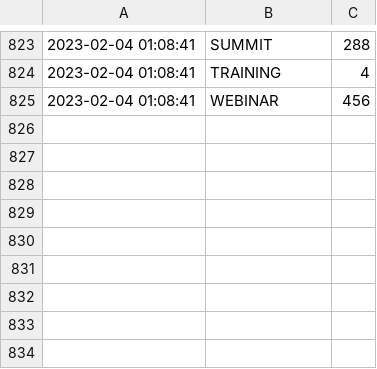
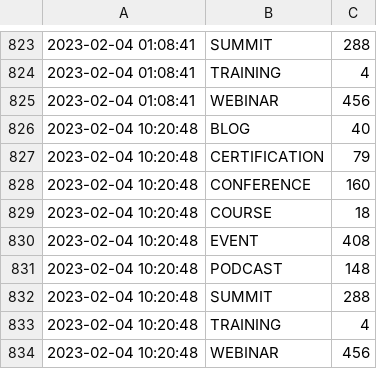
Before and after one commit to Riccardocapelli1/data-stack-calendar, a CSV file: tweet_data.csv, drawn as a sheet; only a part is shown, gaps mark what is left out.

```diff
--- a/tweet_data.csv
+++ b/tweet_data.csv
@@ -825 +825,10 @@
 2023-02-04 01:08:41,WEBINAR,456
+2023-02-04 10:20:48,BLOG,40
+2023-02-04 10:20:48,CERTIFICATION,79
+2023-02-04 10:20:48,CONFERENCE,160
+2023-02-04 10:20:48,COURSE,18
+2023-02-04 10:20:48,EVENT,408
+2023-02-04 10:20:48,PODCAST,148
+2023-02-04 10:20:48,SUMMIT,288
+2023-02-04 10:20:48,TRAINING,4
+2023-02-04 10:20:48,WEBINAR,456
```
Also changed, not shown: countapi.csv.
